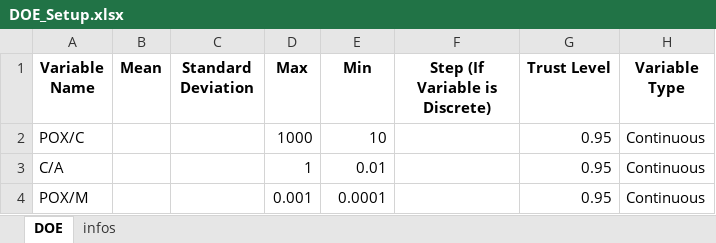
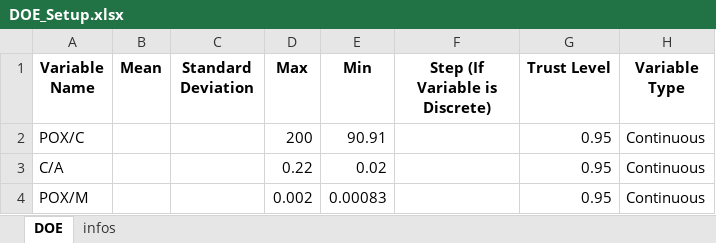
Before and after one commit to Spogis/DWSIM_CoolSim, an Excel workbook: datasets/DOE_Setup.xlsx, sheet DOE, drawn as a sheet; values as stored, in another font and other column widths than the file's, no borders; the diff names each change by its address in the sheet, - before the commit and + after, or states it on an @@ line.

```diff
--- a/datasets/DOE_Setup.xlsx (sheet DOE)
+++ b/datasets/DOE_Setup.xlsx (sheet DOE)
-D2 (Max): 1000
+D2 (Max): 200
-E2 (Min): 10
+E2 (Min): 90.91
-D3 (Max): 1
+D3 (Max): 0.22
-E3 (Min): 0.01
+E3 (Min): 0.02
-D4 (Max): 0.001
+D4 (Max): 0.002
-E4 (Min): 0.0001
+E4 (Min): 0.00083
```
Also changed, not shown: datasets/DOE_Full_Factorial.xlsx, datasets/DOE_LHC.xlsx, 14 other files.
